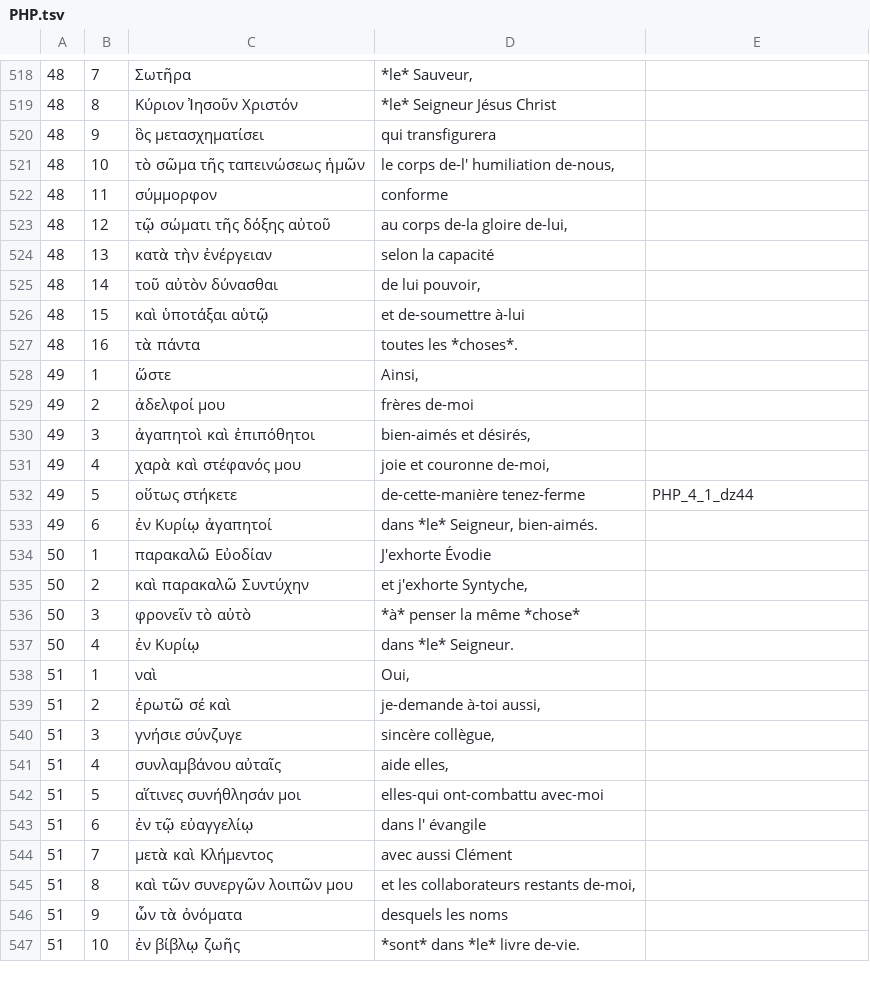
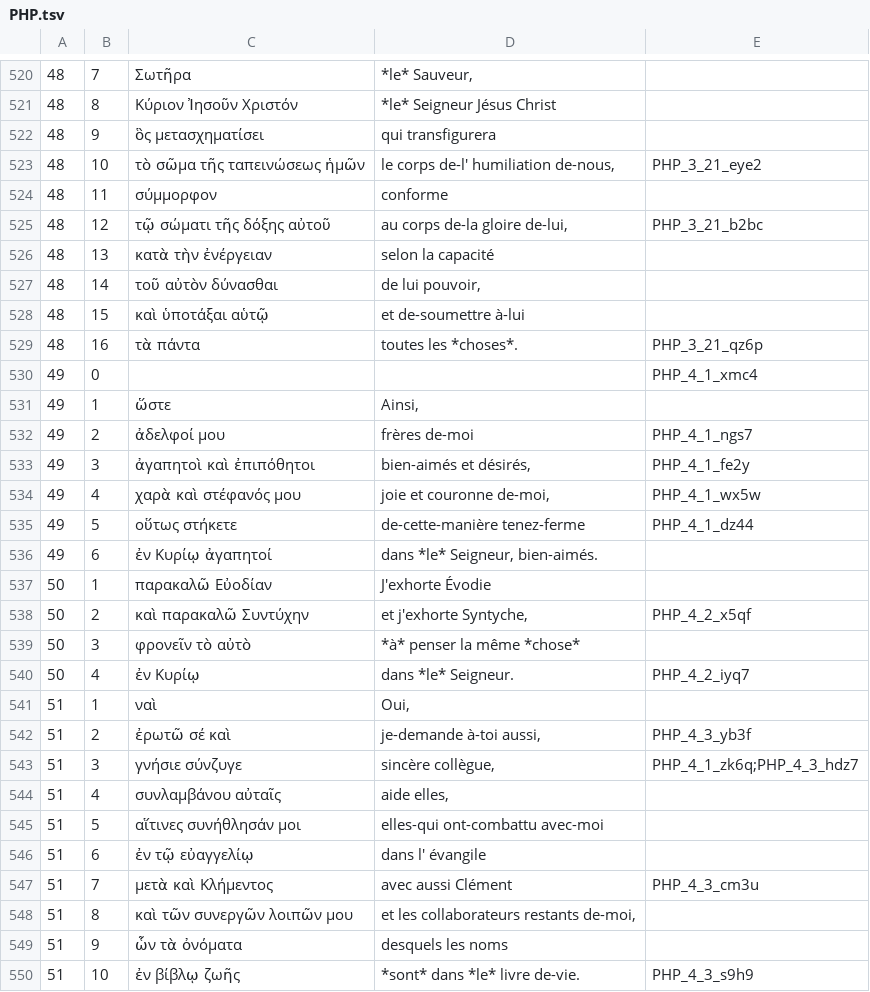
Before and after one commit to mvh-solutions/jxl-pdf, a TSV file: data/jxl2note/PHP.tsv, drawn as a sheet; only a part is shown, gaps mark what is left out; the diff covers the shown part only.

```diff
--- a/data/jxl2note/PHP.tsv
+++ b/data/jxl2note/PHP.tsv
@@ -520,5 +522,5 @@
 48	9	ὃς μετασχηματίσει	qui transfigurera	
-48	10	τὸ σῶμα τῆς ταπεινώσεως ἡμῶν	le corps de-l' humiliation de-nous,	
+48	10	τὸ σῶμα τῆς ταπεινώσεως ἡμῶν	le corps de-l' humiliation de-nous,	PHP_3_21_eye2
 48	11	σύμμορφον	conforme	
-48	12	τῷ σώματι τῆς δόξης αὐτοῦ	au corps de-la gloire de-lui,	
+48	12	τῷ σώματι τῆς δόξης αὐτοῦ	au corps de-la gloire de-lui,	PHP_3_21_b2bc
 48	13	κατὰ τὴν ἐνέργειαν	selon la capacité	
@@ -526,7 +528,8 @@
 48	15	καὶ ὑποτάξαι αὑτῷ	et de-soumettre à-lui	
-48	16	τὰ πάντα	toutes les *choses*.	
+48	16	τὰ πάντα	toutes les *choses*.	PHP_3_21_qz6p
+49	0			PHP_4_1_xmc4
 49	1	ὥστε	Ainsi,	
-49	2	ἀδελφοί μου	frères de-moi	
-49	3	ἀγαπητοὶ καὶ ἐπιπόθητοι	bien-aimés et désirés,	
-49	4	χαρὰ καὶ στέφανός μου	joie et couronne de-moi,	
+49	2	ἀδελφοί μου	frères de-moi	PHP_4_1_ngs7
+49	3	ἀγαπητοὶ καὶ ἐπιπόθητοι	bien-aimés et désirés,	PHP_4_1_fe2y
+49	4	χαρὰ καὶ στέφανός μου	joie et couronne de-moi,	PHP_4_1_wx5w
 49	5	οὕτως στήκετε	de-cette-manière tenez-ferme	PHP_4_1_dz44
@@ -534,8 +537,8 @@
 50	1	παρακαλῶ Εὐοδίαν	J'exhorte Évodie	
-50	2	καὶ παρακαλῶ Συντύχην	et j'exhorte Syntyche,	
+50	2	καὶ παρακαλῶ Συντύχην	et j'exhorte Syntyche,	PHP_4_2_x5qf
 50	3	φρονεῖν τὸ αὐτὸ	*à* penser la même *chose*	
-50	4	ἐν Κυρίῳ	dans *le* Seigneur.	
+50	4	ἐν Κυρίῳ	dans *le* Seigneur.	PHP_4_2_iyq7
 51	1	ναὶ	Oui,	
-51	2	ἐρωτῶ σέ καὶ	je-demande à-toi aussi,	
-51	3	γνήσιε σύνζυγε	sincère collègue,	
+51	2	ἐρωτῶ σέ καὶ	je-demande à-toi aussi,	PHP_4_3_yb3f
+51	3	γνήσιε σύνζυγε	sincère collègue,	PHP_4_1_zk6q;PHP_4_3_hdz7
 51	4	συνλαμβάνου αὐταῖς	aide elles,	
@@ -543,5 +546,5 @@
 51	6	ἐν τῷ εὐαγγελίῳ	dans l' évangile	
-51	7	μετὰ καὶ Κλήμεντος	avec aussi Clément	
+51	7	μετὰ καὶ Κλήμεντος	avec aussi Clément	PHP_4_3_cm3u
 51	8	καὶ τῶν συνεργῶν λοιπῶν μου	et les collaborateurs restants de-moi,	
 51	9	ὧν τὰ ὀνόματα	desquels les noms	
-51	10	ἐν βίβλῳ ζωῆς	*sont* dans *le* livre de-vie.	
+51	10	ἐν βίβλῳ ζωῆς	*sont* dans *le* livre de-vie.	PHP_4_3_s9h9
```
Also changed, not shown: 2 added rows and 172 edited cells elsewhere in this file, data/fra_tn/PHP.tsv, 2 other files.
